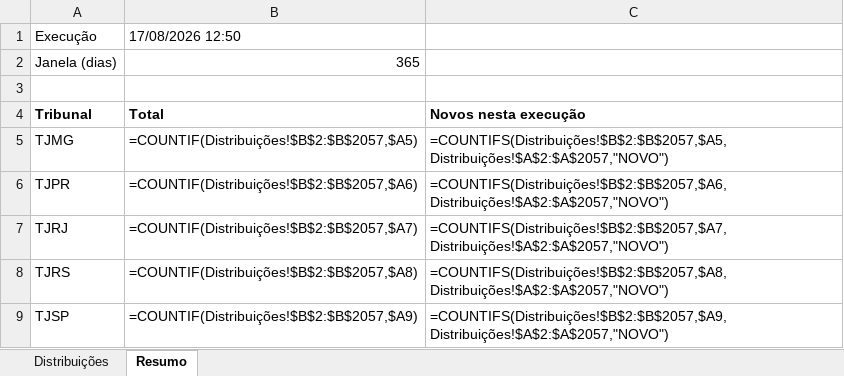
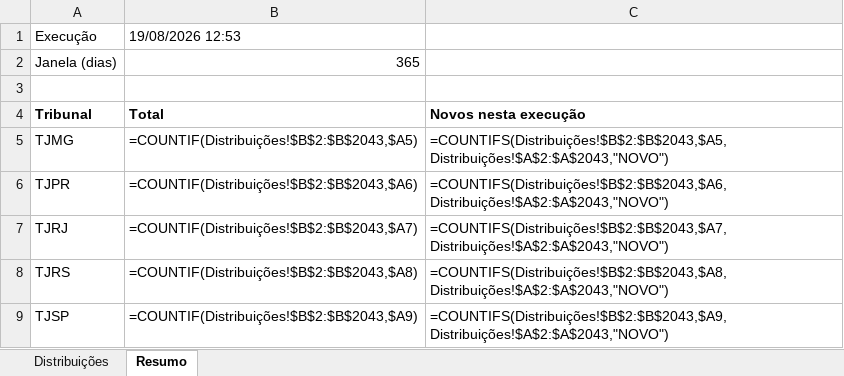
Before and after one commit to sidneygf/robo-datajud-cnj, an Excel workbook: saida/Distribuicao_RJ_RE_Falencia.xlsx, sheet Resumo, drawn as a sheet; values as stored, in another font and other column widths than the file's, no borders; formulas without a stored value are shown as written; the diff names each change by its address in the sheet, - before the commit and + after, or states it on an @@ line.

```diff
--- a/saida/Distribuicao_RJ_RE_Falencia.xlsx (sheet Resumo)
+++ b/saida/Distribuicao_RJ_RE_Falencia.xlsx (sheet Resumo)
-B1: 17/08/2026 12:50
+B1: 19/08/2026 12:53
-B5: =COUNTIF(Distribuições!$B$2:$B$2057,$A5)
+B5: =COUNTIF(Distribuições!$B$2:$B$2043,$A5)
-C5: =COUNTIFS(Distribuições!$B$2:$B$2057,$A5,Distribuições!$A$2:$A$2057,"NOVO")
+C5: =COUNTIFS(Distribuições!$B$2:$B$2043,$A5,Distribuições!$A$2:$A$2043,"NOVO")
-B6: =COUNTIF(Distribuições!$B$2:$B$2057,$A6)
+B6: =COUNTIF(Distribuições!$B$2:$B$2043,$A6)
-C6: =COUNTIFS(Distribuições!$B$2:$B$2057,$A6,Distribuições!$A$2:$A$2057,"NOVO")
+C6: =COUNTIFS(Distribuições!$B$2:$B$2043,$A6,Distribuições!$A$2:$A$2043,"NOVO")
-B7: =COUNTIF(Distribuições!$B$2:$B$2057,$A7)
+B7: =COUNTIF(Distribuições!$B$2:$B$2043,$A7)
-C7: =COUNTIFS(Distribuições!$B$2:$B$2057,$A7,Distribuições!$A$2:$A$2057,"NOVO")
+C7: =COUNTIFS(Distribuições!$B$2:$B$2043,$A7,Distribuições!$A$2:$A$2043,"NOVO")
-B8: =COUNTIF(Distribuições!$B$2:$B$2057,$A8)
+B8: =COUNTIF(Distribuições!$B$2:$B$2043,$A8)
-C8: =COUNTIFS(Distribuições!$B$2:$B$2057,$A8,Distribuições!$A$2:$A$2057,"NOVO")
+C8: =COUNTIFS(Distribuições!$B$2:$B$2043,$A8,Distribuições!$A$2:$A$2043,"NOVO")
-B9: =COUNTIF(Distribuições!$B$2:$B$2057,$A9)
+B9: =COUNTIF(Distribuições!$B$2:$B$2043,$A9)
-C9: =COUNTIFS(Distribuições!$B$2:$B$2057,$A9,Distribuições!$A$2:$A$2057,"NOVO")
+C9: =COUNTIFS(Distribuições!$B$2:$B$2043,$A9,Distribuições!$A$2:$A$2043,"NOVO")
```
Also changed, not shown: sheet Distribuições, 1 other file.
